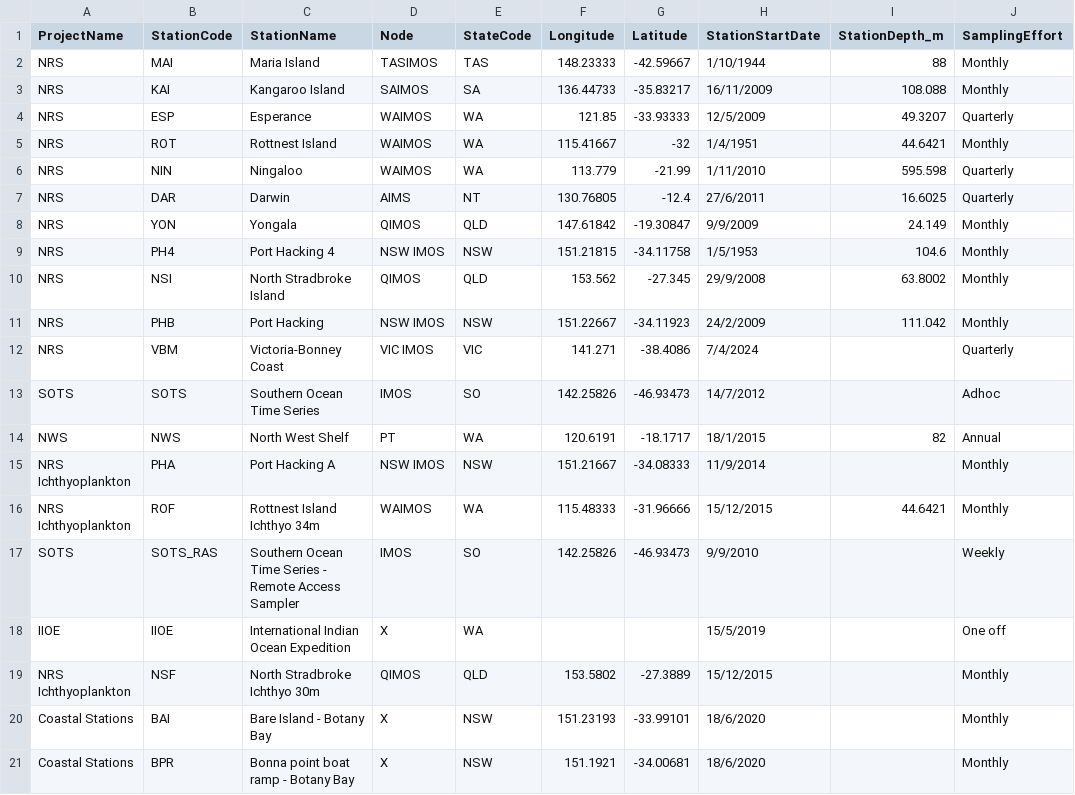
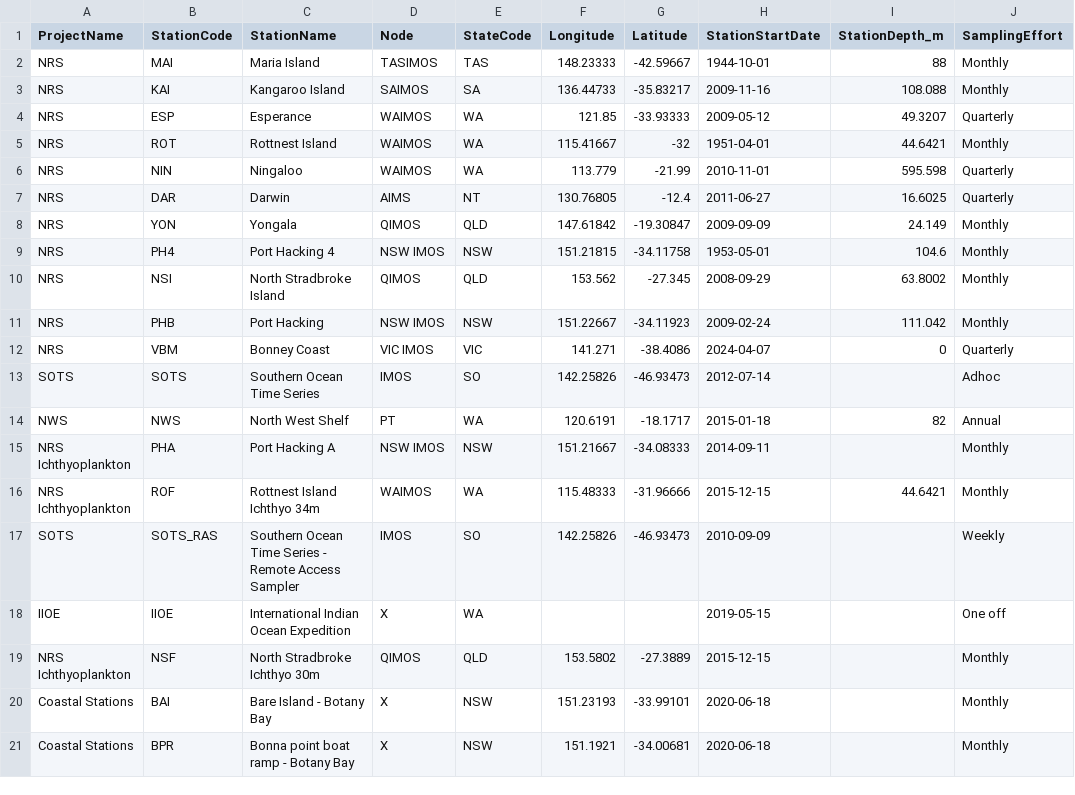
Before and after one commit to PlanktonTeam/planktonr, a CSV file: inst/extdata/BGC_StationInfo.csv, drawn as a sheet; only a part is shown; the diff names each change by its address in the sheet, - before the commit and + after, or states it on an @@ line.

Commit message:
Fix issues displaying NRS info

```diff
--- a/inst/extdata/BGC_StationInfo.csv
+++ b/inst/extdata/BGC_StationInfo.csv
-H2 (StationStartDate): 1/10/1944
+H2 (StationStartDate): 1944-10-01
-H3 (StationStartDate): 16/11/2009
+H3 (StationStartDate): 2009-11-16
-H4 (StationStartDate): 12/5/2009
+H4 (StationStartDate): 2009-05-12
-H5 (StationStartDate): 1/4/1951
+H5 (StationStartDate): 1951-04-01
-H6 (StationStartDate): 1/11/2010
+H6 (StationStartDate): 2010-11-01
-H7 (StationStartDate): 27/6/2011
+H7 (StationStartDate): 2011-06-27
-H8 (StationStartDate): 9/9/2009
+H8 (StationStartDate): 2009-09-09
-H9 (StationStartDate): 1/5/1953
+H9 (StationStartDate): 1953-05-01
-H10 (StationStartDate): 29/9/2008
+H10 (StationStartDate): 2008-09-29
-H11 (StationStartDate): 24/2/2009
+H11 (StationStartDate): 2009-02-24
-C12 (StationName): Victoria-Bonney Coast
+C12 (StationName): Bonney Coast
-H12 (StationStartDate): 7/4/2024
+H12 (StationStartDate): 2024-04-07
-I12 (StationDepth_m): (empty)
+I12 (StationDepth_m): 0
-H13 (StationStartDate): 14/7/2012
+H13 (StationStartDate): 2012-07-14
-H14 (StationStartDate): 18/1/2015
+H14 (StationStartDate): 2015-01-18
-H15 (StationStartDate): 11/9/2014
+H15 (StationStartDate): 2014-09-11
-H16 (StationStartDate): 15/12/2015
+H16 (StationStartDate): 2015-12-15
-H17 (StationStartDate): 9/9/2010
+H17 (StationStartDate): 2010-09-09
-H18 (StationStartDate): 15/5/2019
+H18 (StationStartDate): 2019-05-15
-H19 (StationStartDate): 15/12/2015
+H19 (StationStartDate): 2015-12-15
-H20:H21 (StationStartDate): 18/6/2020
+H20:H21 (StationStartDate): 2020-06-18
```
Also changed, not shown: 2 other files.
